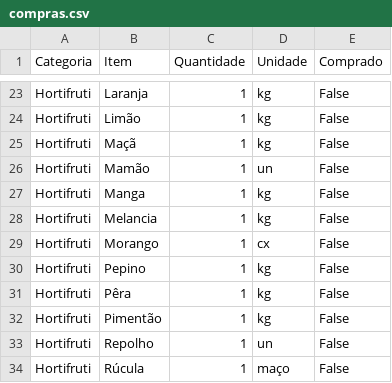
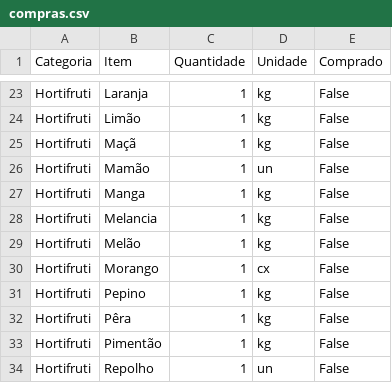
Before and after one commit to dreduardocruz/lista_compras, a CSV file: compras.csv, drawn as a sheet; only a part is shown, gaps mark what is left out; the shorter side is filled out with more unchanged rows; the diff names each change by its address in the sheet, - before the commit and + after, or states it on an @@ line.

```diff
--- a/compras.csv
+++ b/compras.csv
+row 29: Hortifruti | Melão | 1 | kg | False
```
Also changed, not shown: 1 other file.
